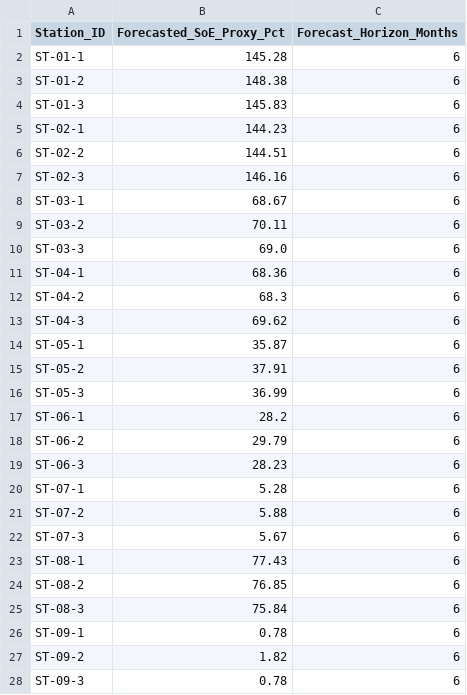
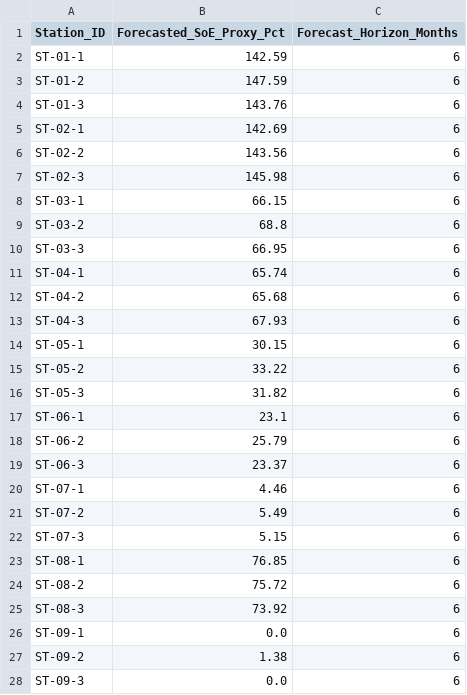
Before and after one commit to 2501640100693-code/GROUNDWATER_PREDICITION_SYSTEM, a CSV file: ml_forecast_results.csv, drawn as a sheet; only a part is shown; the diff covers the shown part only.

```diff
--- a/ml_forecast_results.csv
+++ b/ml_forecast_results.csv
@@ -1,28 +1,28 @@
 Station_ID,Forecasted_SoE_Proxy_Pct,Forecast_Horizon_Months
-ST-01-1,145.28,6
-ST-01-2,148.38,6
-ST-01-3,145.83,6
-ST-02-1,144.23,6
-ST-02-2,144.51,6
-ST-02-3,146.16,6
-ST-03-1,68.67,6
-ST-03-2,70.11,6
-ST-03-3,69.0,6
-ST-04-1,68.36,6
-ST-04-2,68.3,6
-ST-04-3,69.62,6
-ST-05-1,35.87,6
-ST-05-2,37.91,6
-ST-05-3,36.99,6
-ST-06-1,28.2,6
-ST-06-2,29.79,6
-ST-06-3,28.23,6
-ST-07-1,5.28,6
-ST-07-2,5.88,6
-ST-07-3,5.67,6
-ST-08-1,77.43,6
-ST-08-2,76.85,6
-ST-08-3,75.84,6
-ST-09-1,0.78,6
-ST-09-2,1.82,6
-ST-09-3,0.78,6
+ST-01-1,142.59,6
+ST-01-2,147.59,6
+ST-01-3,143.76,6
+ST-02-1,142.69,6
+ST-02-2,143.56,6
+ST-02-3,145.98,6
+ST-03-1,66.15,6
+ST-03-2,68.8,6
+ST-03-3,66.95,6
+ST-04-1,65.74,6
+ST-04-2,65.68,6
+ST-04-3,67.93,6
+ST-05-1,30.15,6
+ST-05-2,33.22,6
+ST-05-3,31.82,6
+ST-06-1,23.1,6
+ST-06-2,25.79,6
+ST-06-3,23.37,6
+ST-07-1,4.46,6
+ST-07-2,5.49,6
+ST-07-3,5.15,6
+ST-08-1,76.85,6
+ST-08-2,75.72,6
+ST-08-3,73.92,6
+ST-09-1,0.0,6
+ST-09-2,1.38,6
+ST-09-3,0.0,6
```
Also changed, not shown: 3 edited cells elsewhere in this file, 8 other files.
